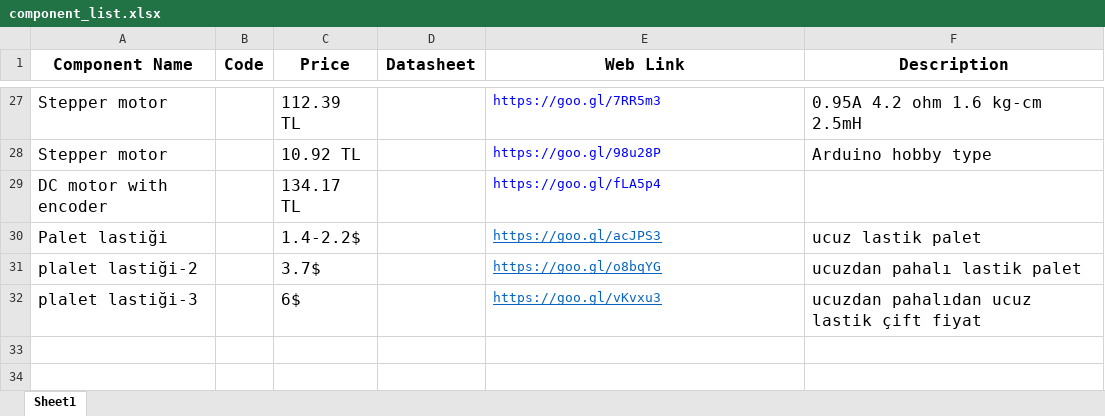
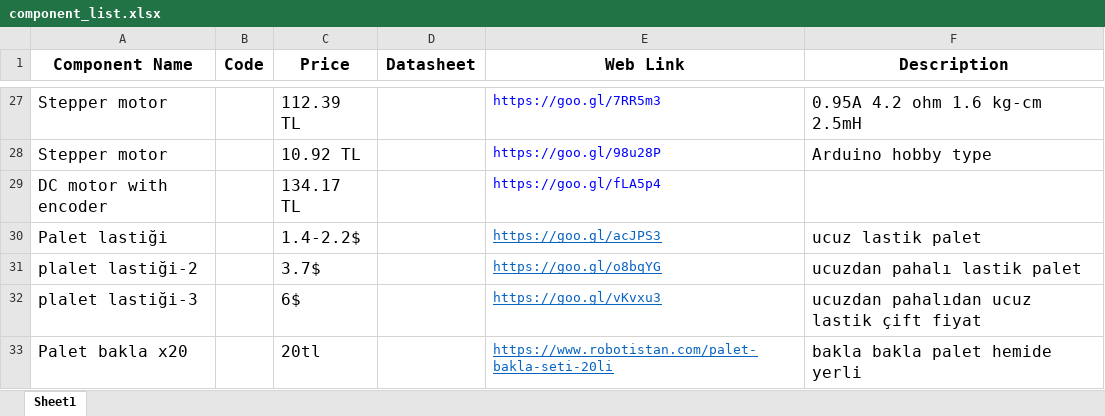
Before and after one commit to temurtas/Capstone_Duayenler, an Excel workbook: resources/component_list.xlsx, sheet Sheet1, drawn as a sheet; only a part is shown, gaps mark what is left out; values as stored, in another font and other column widths than the file's, no borders; the diff names each change by its address in the sheet, - before the commit and + after, or states it on an @@ line.

Commit message:
parça addition

```diff
--- a/resources/component_list.xlsx (sheet Sheet1)
+++ b/resources/component_list.xlsx (sheet Sheet1)
+row 33: Palet bakla x20 |  | 20tl |  | https://www.robotistan.com/palet-bakla-seti-20li | bakla bakla palet hemide yerli
```
